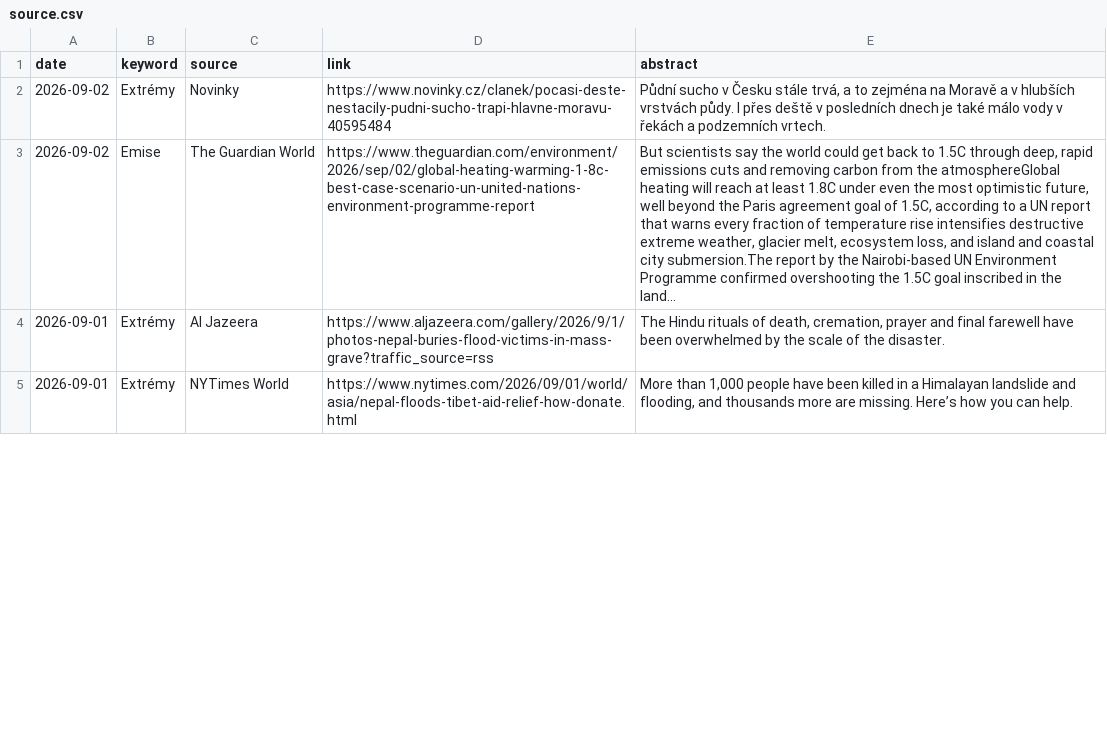
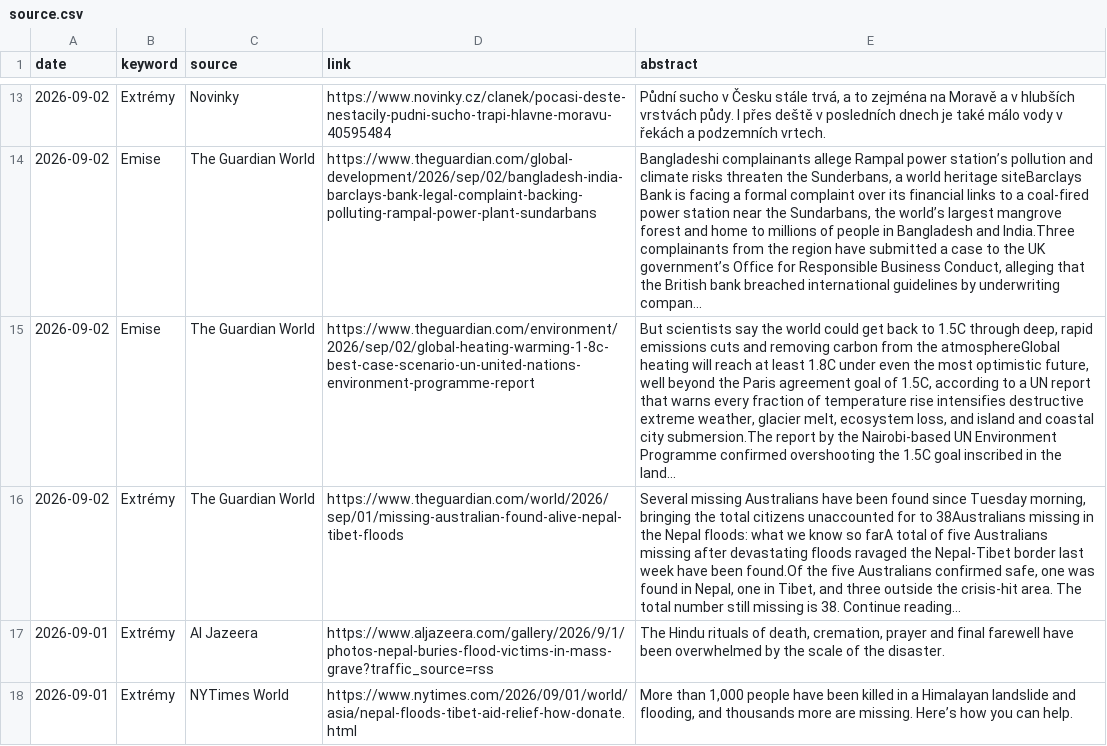
Before and after one commit to RadimTol/Source, a CSV file: source.csv, drawn as a sheet; only a part is shown, gaps mark what is left out; the diff covers the shown part only; the diff names each change by its address in the sheet, - before the commit and + after, or states it on an @@ line.

```diff
--- a/source.csv
+++ b/source.csv
+row 14: 2026-09-02 | Emise | The Guardian World | https://www.theguardian.com/global-development/2026/sep/02/bangladesh-india-barclays-bank-legal-complaint-backing-polluting-rampal-power-plant-sundarbans | Bangladeshi complainants allege Rampal power station’s pollution and climate risks threaten the Sunderbans, a world heritage siteBarclays Bank is facing a formal complaint over its financial links to a coal-fired power station near the Sundarbans, the world’s largest mangrove forest and home to millions of people in Bangladesh and India.Three complainants from the region have submitted a case to the UK government’s Office for Responsible Business Conduct, alleging that the British bank breached international guidelines by underwriting compan...
+row 16: 2026-09-02 | Extrémy | The Guardian World | https://www.theguardian.com/world/2026/sep/01/missing-australian-found-alive-nepal-tibet-floods | Several missing Australians have been found since Tuesday morning, bringing the total citizens unaccounted for to 38Australians missing in the Nepal floods: what we know so farA total of five Australians missing after devastating floods ravaged the Nepal-Tibet border last week have been found.Of the five Australians confirmed safe, one was found in Nepal, one in Tibet, and three outside the crisis-hit area. The total number still missing is 38. Continue reading...
```
Also changed, not shown: 11 added rows and 2 removed rows elsewhere in this file, 2 other files.
